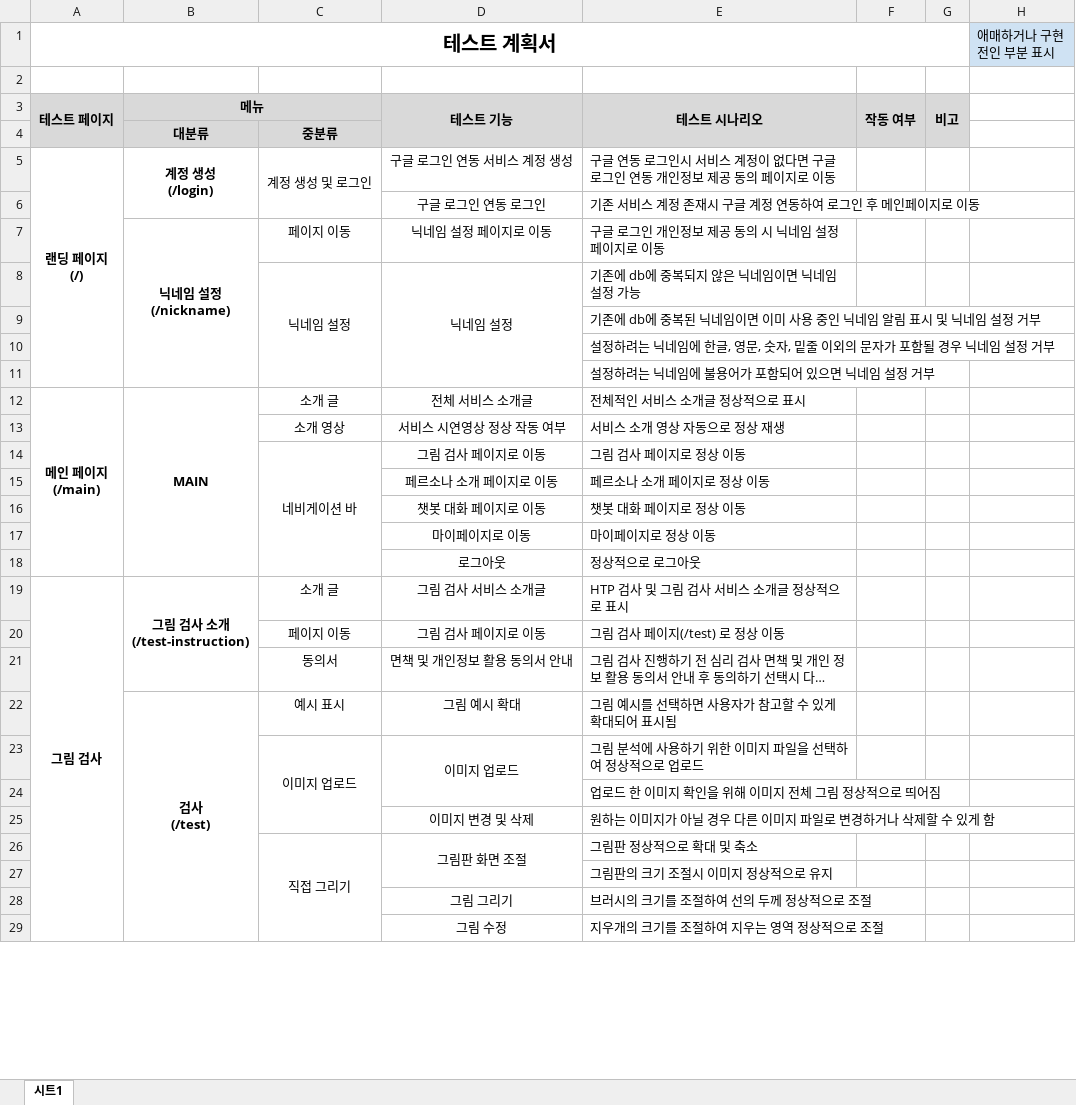
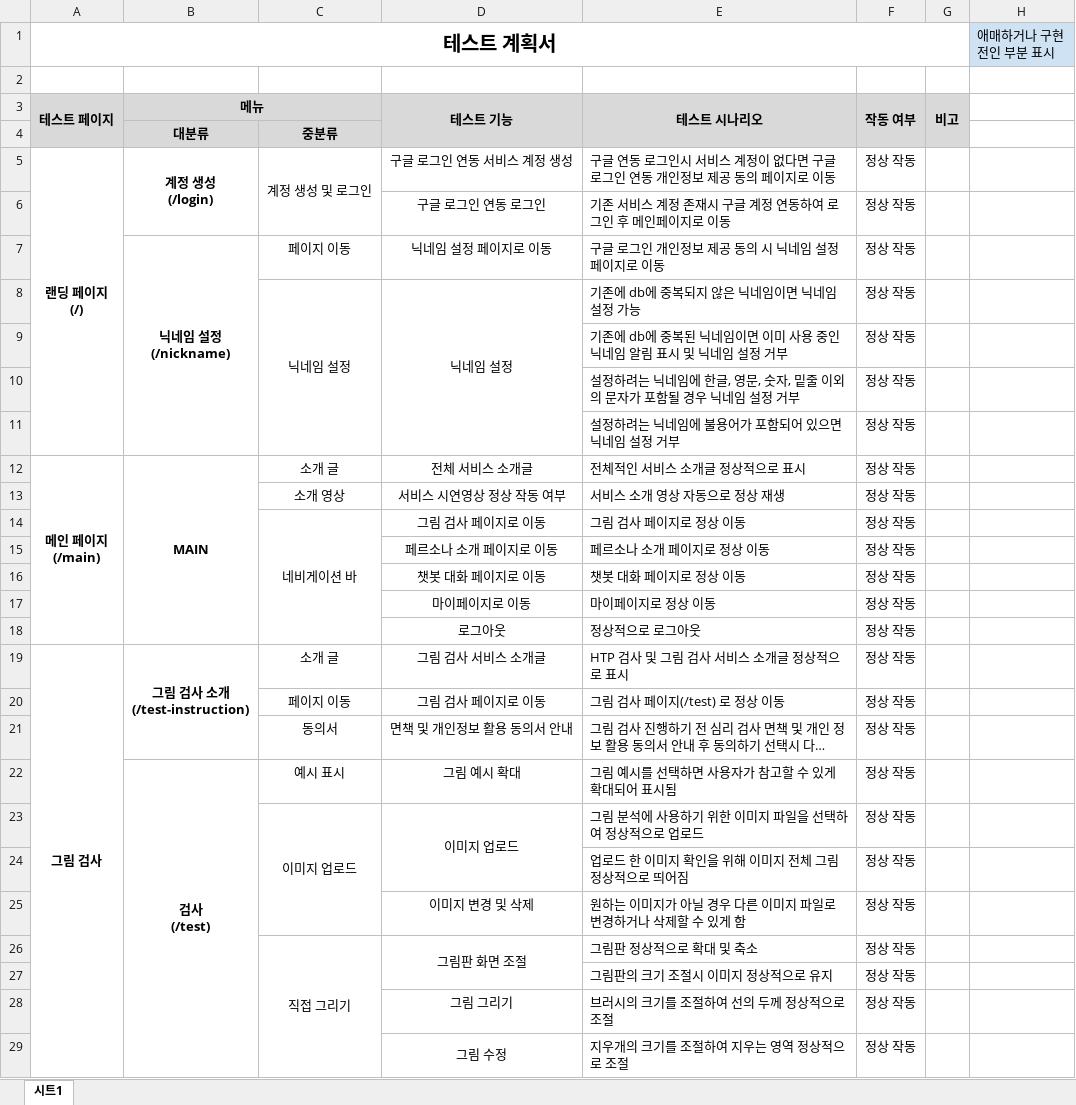
Before and after one commit to SKNETWORKS-FAMILY-AICAMP/SKN12-FINAL-6TEAM, an Excel workbook: output/4.모델_배포/4.모델배포_테스트 계획 및 결과 보고서_거북이 상담소.xlsx, sheet 시트1, drawn as a sheet; only a part is shown; long unchanged cells end in …; values as stored, in another font and other column widths than the file's, no borders; charts and pictures not drawn; the diff covers the shown part only; the diff names each change by its address in the sheet, - before the commit and + after, or states it on an @@ line.

Commit message:
docs: 산출물 파일 재업로드(~08.18)

```diff
--- a/output/4.모델_배포/4.모델배포_테스트 계획 및 결과 보고서_거북이 상담소.xlsx (sheet 시트1)
+++ b/output/4.모델_배포/4.모델배포_테스트 계획 및 결과 보고서_거북이 상담소.xlsx (sheet 시트1)
-F5:F29 (작동 여부): (empty)
+F5:F29 (작동 여부): 정상 작동
```
Also changed, not shown: 35 edited cells elsewhere in this sheet, charts or pictures.
